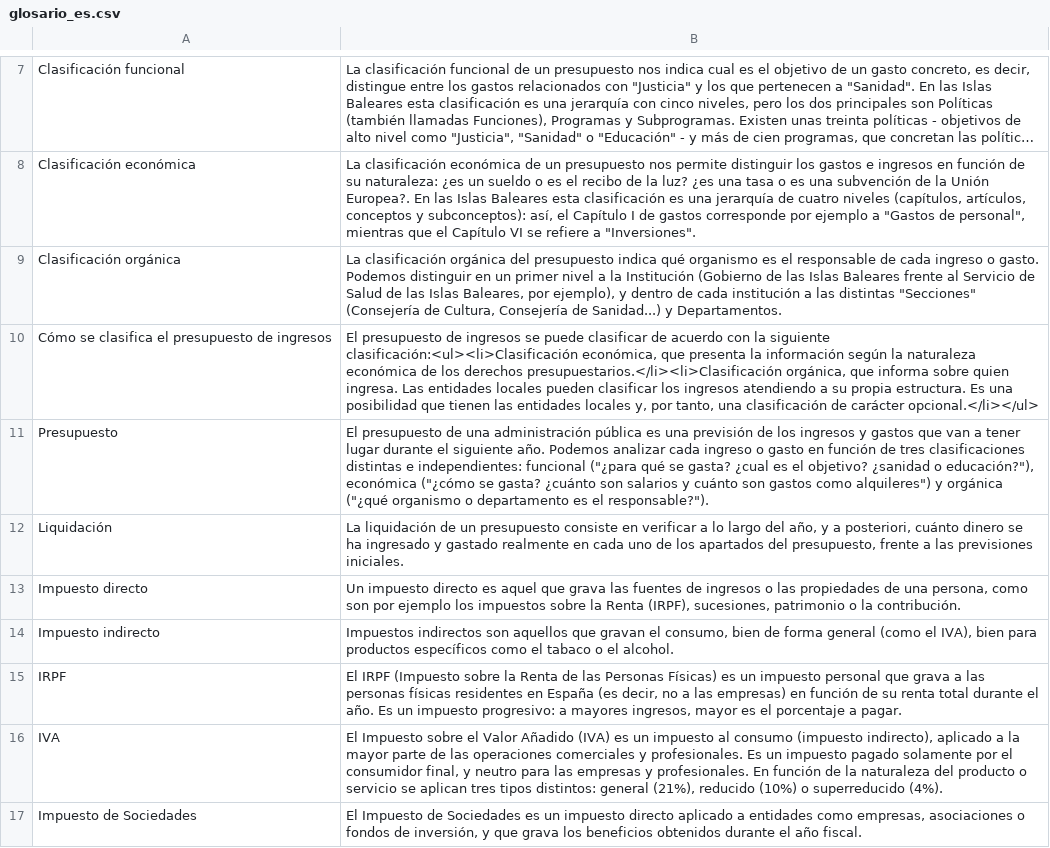
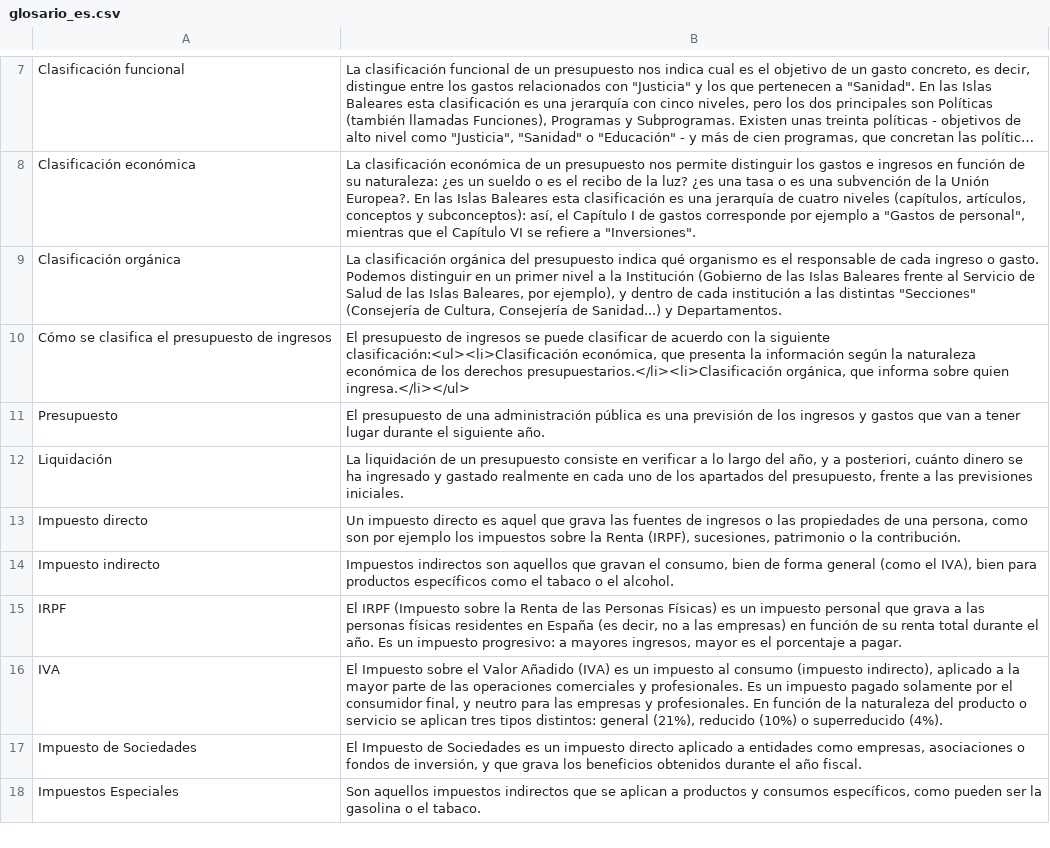
Before and after one commit to civio/presupuesto-baleares, a CSV file: data/glosario_es.csv, drawn as a sheet; only a part is shown, gaps mark what is left out; the shorter side is filled out with more unchanged rows; long unchanged cells end in ….

Commit message:
Fix typo in Catalan glossary, and amend Spanish one to match better civio/presupuesto-management#326

```diff
--- a/data/glosario_es.csv
+++ b/data/glosario_es.csv
@@ -9,4 +9,4 @@ Clasificación económica,"La clasificación económica de un presupuesto nos pe
 Clasificación orgánica,"La clasificación orgánica del presupuesto indica qué organismo es el responsable de cada ingreso o gasto. Podemos distinguir en un primer nivel a la Institución (Gobierno de las Islas Baleares frente al Servicio de Salud de las Islas Baleares, por ejemplo), y dentro de cada institución a las distintas ""Secciones"" (Consejería de Cultura, Consejería de Sanidad...) y Departamentos."
-Cómo se clasifica el presupuesto de ingresos,"El presupuesto de ingresos se puede clasificar de acuerdo con la siguiente clasificación:<ul><li>Clasificación económica, que presenta la información según la naturaleza económica de los derechos presupuestarios.</li><li>Clasificación orgánica, que informa sobre quien ingresa. Las entidades locales pueden clasificar los ingresos atendiendo a su propia estructura. Es una posibilidad que tienen las entidades locales y, por tanto, una clasificación de carácter opcional.</li></ul>"
-Presupuesto,"El presupuesto de una administración pública es una previsión de los ingresos y gastos que van a tener lugar durante el siguiente año. Podemos analizar cada ingreso o gasto en función de tres clasificaciones distintas e independientes: funcional (""¿para qué se gasta? ¿cual es el objetivo? ¿sanidad o educación?""), económica (""¿cómo se gasta? ¿cuánto son salarios y cuánto son gastos como alquileres"") y orgánica (""¿qué organismo o departamento es el responsable?"")."
+Cómo se clasifica el presupuesto de ingresos,"El presupuesto de ingresos se puede clasificar de acuerdo con la siguiente clasificación:<ul><li>Clasificación económica, que presenta la información según la naturaleza económica de los derechos presupuestarios.</li><li>Clasificación orgánica, que informa sobre quien ingresa.</li></ul>"
+Presupuesto,"El presupuesto de una administración pública es una previsión de los ingresos y gastos que van a tener lugar durante el siguiente año."
 Liquidación,"La liquidación de un presupuesto consiste en verificar a lo largo del año, y a posteriori, cuánto dinero se ha ingresado y gastado realmente en cada uno de los apartados del presupuesto, frente a las previsiones iniciales."
```
Also changed, not shown: data/glosario_ca.csv.
